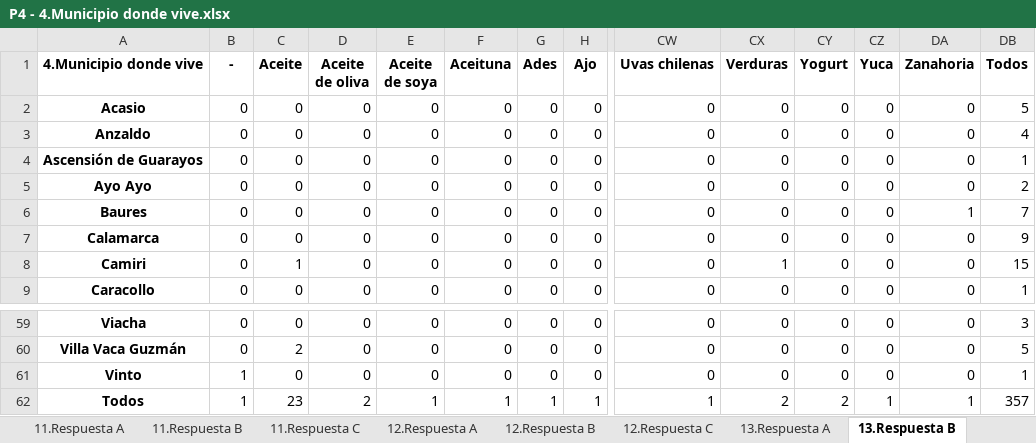
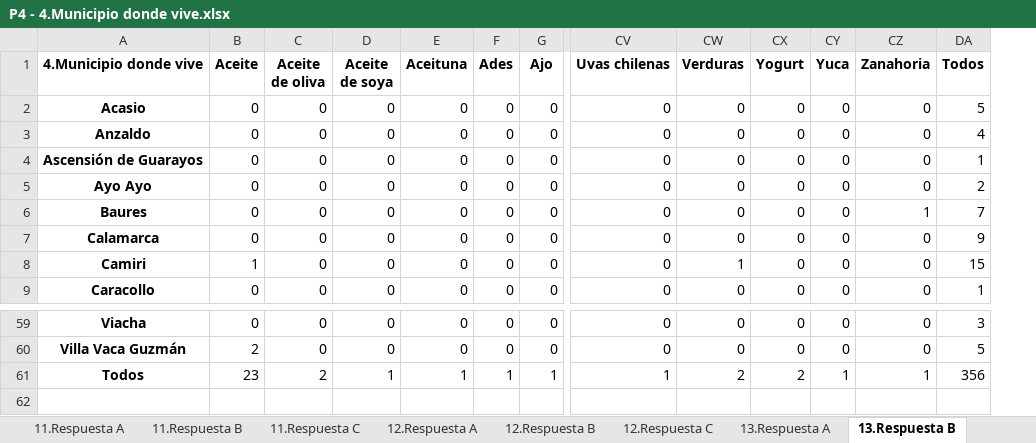
Before and after one commit to diebian/faa-encuestas-03-21, an Excel workbook: results/P4 - 4.Municipio donde vive.xlsx, sheet 13.Respuesta B, drawn as a sheet; only a part is shown, gaps mark what is left out; values as stored, in another font and other column widths than the file's, no borders; removed rows and columns are numbered as before the commit, all else as after; rows hold the shown columns only; the diff names each change by its address in the sheet, - before the commit and + after, or states it on an @@ line.

```diff
--- a/results/P4 - 4.Municipio donde vive.xlsx (sheet 13.Respuesta B)
+++ b/results/P4 - 4.Municipio donde vive.xlsx (sheet 13.Respuesta B)
-column B (-), rows 2-9: all 0; rows 59-60: 0 | 0; row 62: 1
-row 61: Vinto | 1 | 0 | 0 | 0 | 0 | 0 | 0 | 0 | 0 | 0 | 0 | 0 | 1
-DA61 (Todos): 357
+DA61 (Todos): 356
```
Also changed, not shown: sheet 20.Respuesta A, sheet 20.Respuesta B, sheet 13.Respuesta C, sheet 13.Respuesta A, sheet 12.Respuesta C, sheet 12.Respuesta B, 1 more sheet, results/Columnas procesadas 20210315.xlsx, results/P1 - 1.A qué grupo de edad pertenece.xlsx, 33 other files.
